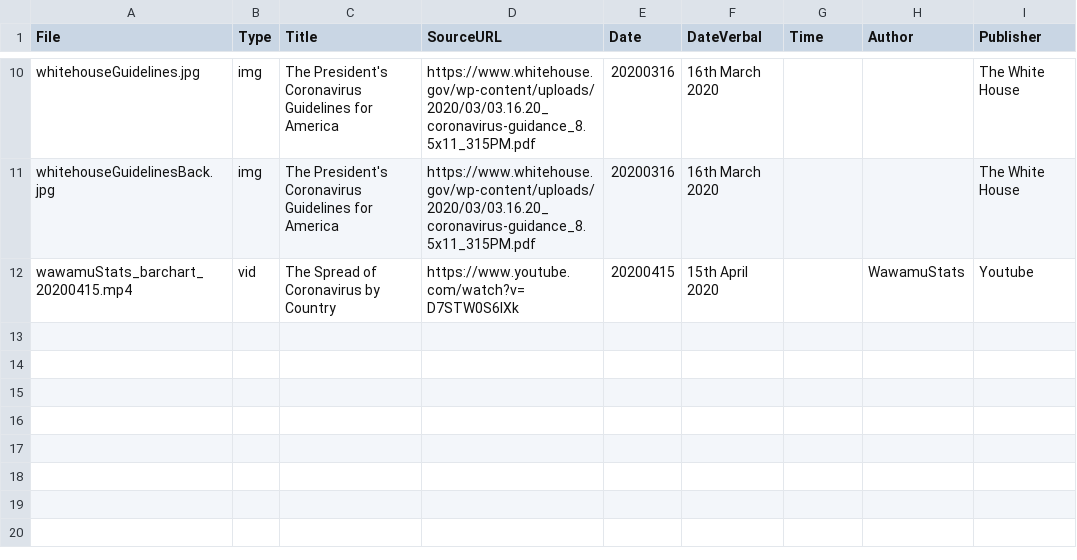
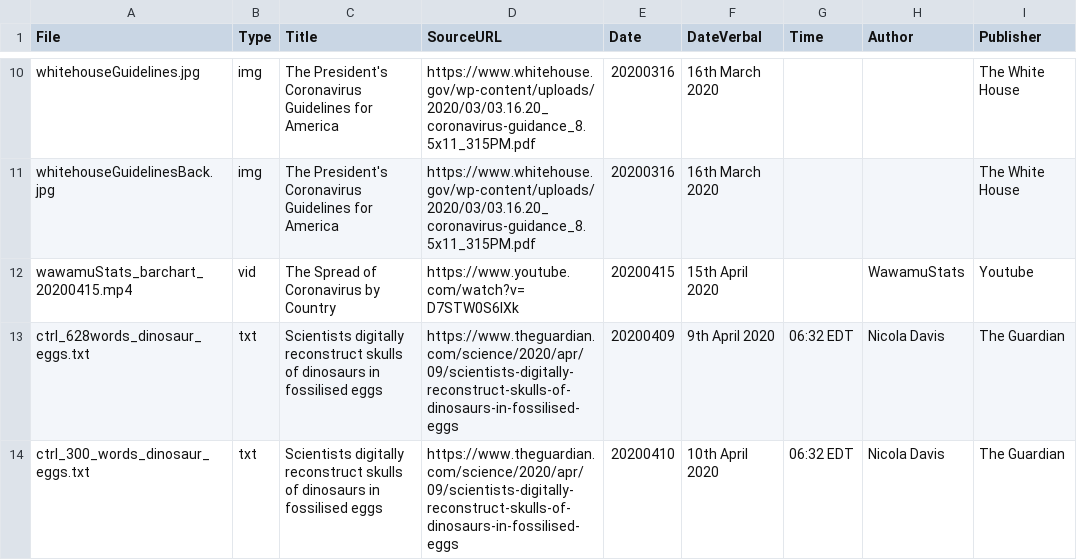
Before and after one commit to JamesPHoughton/msg_bank, a CSV file: covid/msg_list.csv, drawn as a sheet; only a part is shown, gaps mark what is left out; the diff names each change by its address in the sheet, - before the commit and + after, or states it on an @@ line.

```diff
--- a/covid/msg_list.csv
+++ b/covid/msg_list.csv
+row 13: ctrl_628words_dinosaur_eggs.txt | txt | Scientists digitally reconstruct skulls of dinosaurs in fossilised eggs | https://www.theguardian.com/science/2020/apr/09/scientists-digitally-reconstruct-skulls-of-dinosaurs-in-fossilised-eggs | 20200409 | 9th April 2020 | 06:32 EDT | Nicola Davis | The Guardian
+row 14: ctrl_300_words_dinosaur_eggs.txt | txt | Scientists digitally reconstruct skulls of dinosaurs in fossilised eggs | https://www.theguardian.com/science/2020/apr/09/scientists-digitally-reconstruct-skulls-of-dinosaurs-in-fossilised-eggs | 20200410 | 10th April 2020 | 06:32 EDT | Nicola Davis | The Guardian
```
Also changed, not shown: 1 other file.
